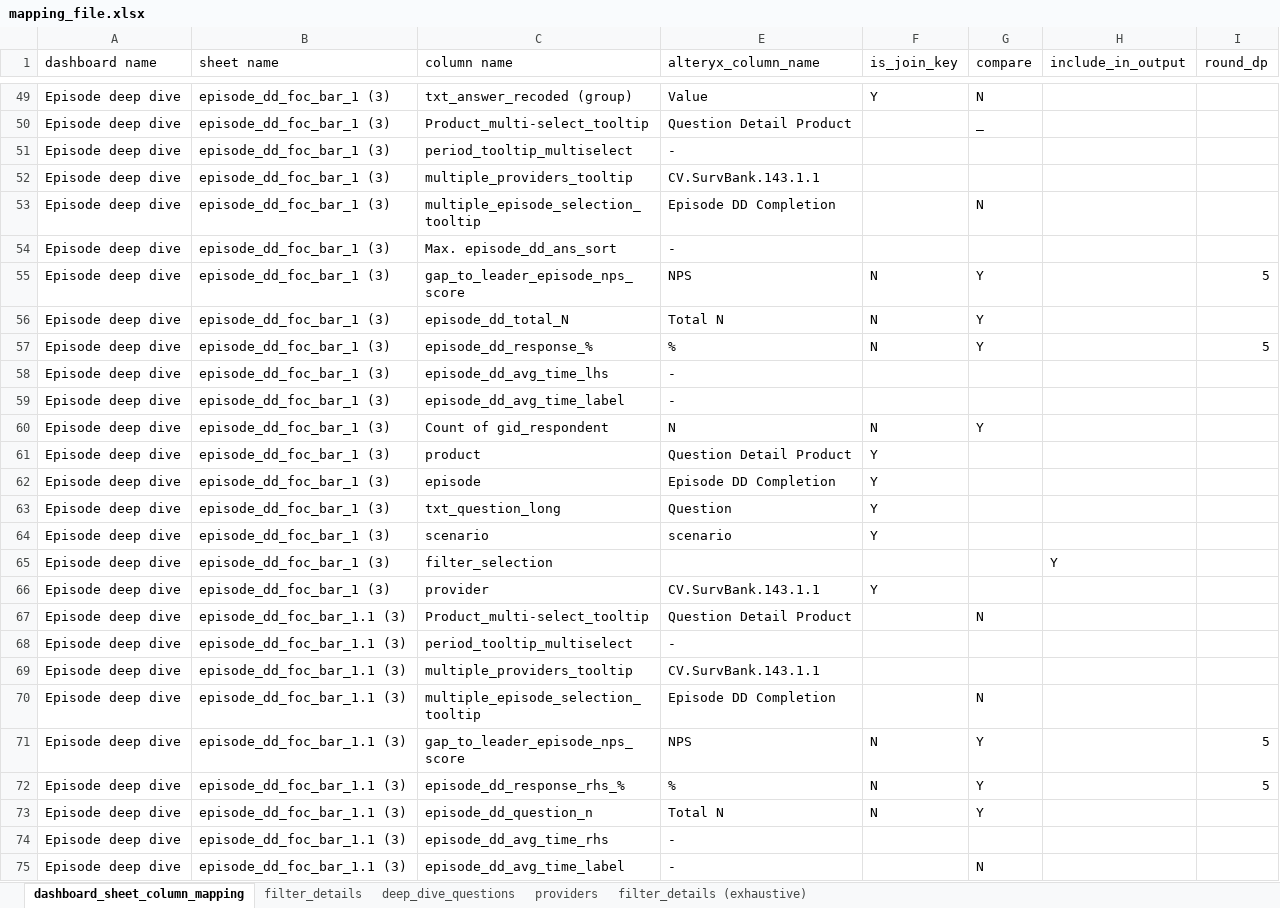
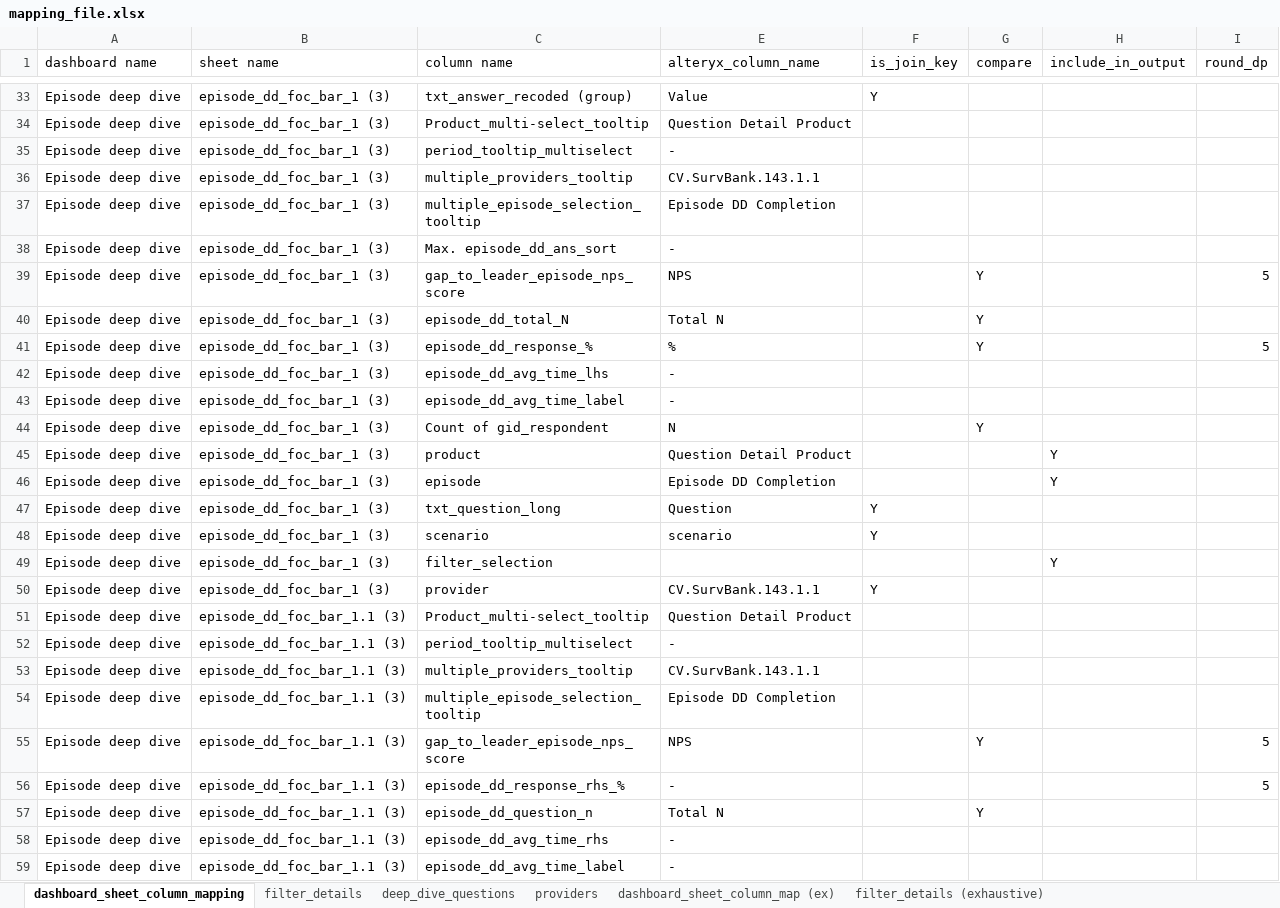
Before and after one commit to priya-dutta-01/Ep-DD-wideformat, an Excel workbook: mapping_file.xlsx, sheet dashboard_sheet_column_mapping, drawn as a sheet; only a part is shown, gaps mark what is left out; values as stored, in another font and other column widths than the file's, no cell formats; conditional formats not drawn; addresses are those after the commit; the diff covers the shown part only; the diff names each change by its address in the sheet, - before the commit and + after, or states it on an @@ line.

Commit message:
Enhance EpisodeDeepDiveModule with brand parameters and update CSV extraction script for Tableau
- Added support for brand_of_interest_para and brand_of_comparison_para in EpisodeDeepDiveModule.
- Updated the build_validated_scenarios_for_dashboard function to handle new brand parameters.
- Modified scenario_filters_to_wide_exploded_rows to ensure proper handling of multi-valued filters.
- Refactored extract_tableau_sheets.py to create a standalone script for downloading Tableau view data as CSV.
- Implemented environment variable loading and authentication for Tableau REST API.
- Added functions to find workbook and view IDs, and download CSV data with specified filters.
- Updated mapping_file.xlsx to reflect changes in the data structure.

```diff
--- a/mapping_file.xlsx (sheet dashboard_sheet_column_mapping)
+++ b/mapping_file.xlsx (sheet dashboard_sheet_column_mapping)
+sheet tab: dashboard_sheet_column_map (ex)
-G33 (compare): N
+G33 (compare): (empty)
-G34 (compare): _
+G34 (compare): (empty)
-G37 (compare): N
+G37 (compare): (empty)
-F39:F41 (is_join_key): N
+F39:F41 (is_join_key): (empty)
-F44 (is_join_key): N
+F44 (is_join_key): (empty)
-F45:F46 (is_join_key): Y
+F45:F46 (is_join_key): (empty)
-H45:H46 (include_in_output): (empty)
+H45:H46 (include_in_output): Y
-G51 (compare): N
+G51 (compare): (empty)
-G54 (compare): N
+G54 (compare): (empty)
-F55:F57 (is_join_key): N
+F55:F57 (is_join_key): (empty)
-E56 (alteryx_column_name): %
+E56 (alteryx_column_name): -
-G56 (compare): Y
+G56 (compare): (empty)
-G59 (compare): N
+G59 (compare): (empty)
```
Also changed, not shown: 32 removed rows and 126 edited cells elsewhere in this sheet, sheet filter_details (exhaustive), sheet filter_details, cell formats, 3 other files.
